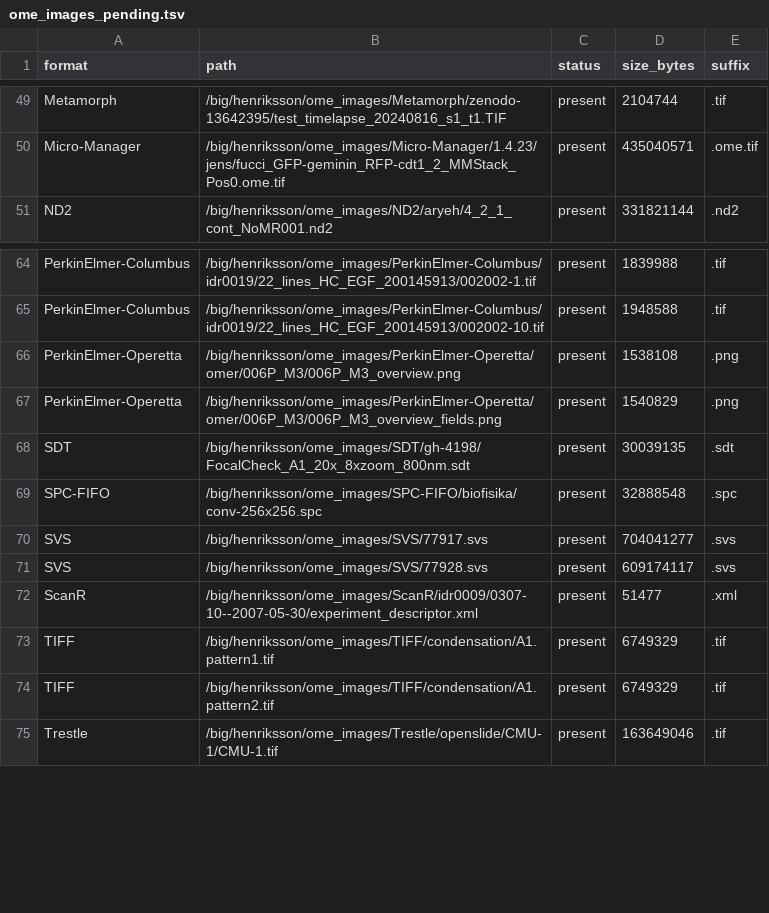
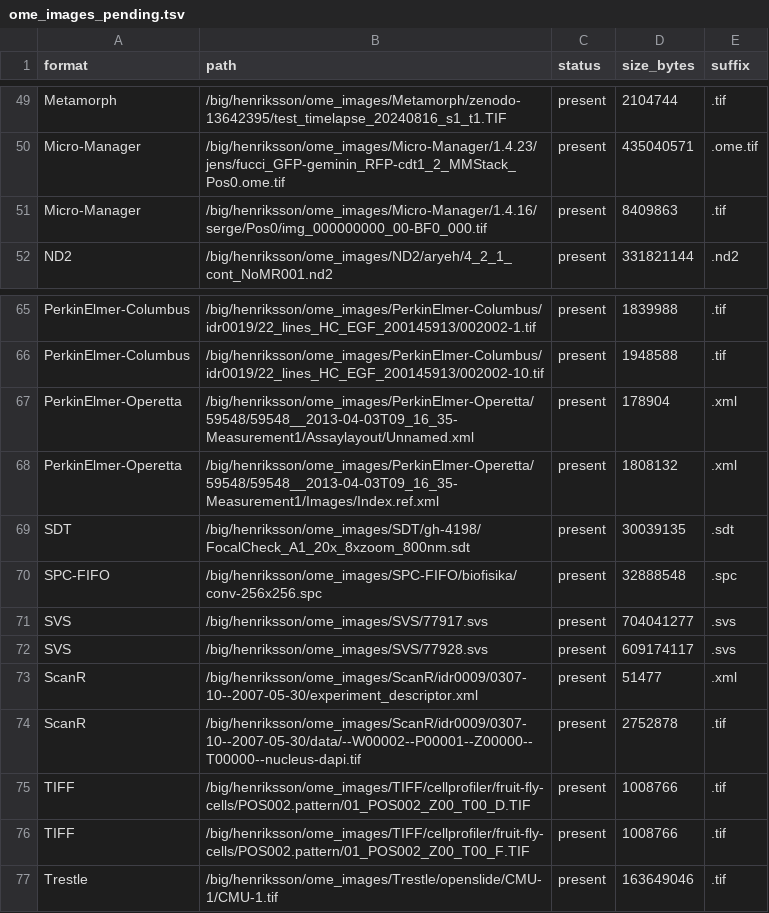
Before and after one commit to henriksson-lab/bioformats-rs, a TSV file: external-fixtures/manifests/ome_images_pending.tsv, drawn as a sheet; only a part is shown, gaps mark what is left out.

```diff
--- a/external-fixtures/manifests/ome_images_pending.tsv
+++ b/external-fixtures/manifests/ome_images_pending.tsv
@@ -50,2 +50,3 @@ Metamorph	/big/henriksson/ome_images/Metamorph/zenodo-13642395/test_timelapse_20
 Micro-Manager	/big/henriksson/ome_images/Micro-Manager/1.4.23/jens/fucci_GFP-geminin_RFP-cdt1_2_MMStack_Pos0.ome.tif	present	435040571	.ome.tif
+Micro-Manager	/big/henriksson/ome_images/Micro-Manager/1.4.16/serge/Pos0/img_000000000_00-BF0_000.tif	present	8409863	.tif
 ND2	/big/henriksson/ome_images/ND2/aryeh/4_2_1_cont_NoMR001.nd2	present	331821144	.nd2
@@ -65,4 +66,4 @@ PerkinElmer-Columbus	/big/henriksson/ome_images/PerkinElmer-Columbus/idr0019/22_
 PerkinElmer-Columbus	/big/henriksson/ome_images/PerkinElmer-Columbus/idr0019/22_lines_HC_EGF_200145913/002002-10.tif	present	1948588	.tif
-PerkinElmer-Operetta	/big/henriksson/ome_images/PerkinElmer-Operetta/omer/006P_M3/006P_M3_overview.png	present	1538108	.png
-PerkinElmer-Operetta	/big/henriksson/ome_images/PerkinElmer-Operetta/omer/006P_M3/006P_M3_overview_fields.png	present	1540829	.png
+PerkinElmer-Operetta	/big/henriksson/ome_images/PerkinElmer-Operetta/59548/59548__2013-04-03T09_16_35-Measurement1/Assaylayout/Unnamed.xml	present	178904	.xml
+PerkinElmer-Operetta	/big/henriksson/ome_images/PerkinElmer-Operetta/59548/59548__2013-04-03T09_16_35-Measurement1/Images/Index.ref.xml	present	1808132	.xml
 SDT	/big/henriksson/ome_images/SDT/gh-4198/FocalCheck_A1_20x_8xzoom_800nm.sdt	present	30039135	.sdt
@@ -72,4 +73,5 @@ SVS	/big/henriksson/ome_images/SVS/77928.svs	present	609174117	.svs
 ScanR	/big/henriksson/ome_images/ScanR/idr0009/0307-10--2007-05-30/experiment_descriptor.xml	present	51477	.xml
-TIFF	/big/henriksson/ome_images/TIFF/condensation/A1.pattern1.tif	present	6749329	.tif
-TIFF	/big/henriksson/ome_images/TIFF/condensation/A1.pattern2.tif	present	6749329	.tif
+ScanR	/big/henriksson/ome_images/ScanR/idr0009/0307-10--2007-05-30/data/--W00002--P00001--Z00000--T00000--nucleus-dapi.tif	present	2752878	.tif
+TIFF	/big/henriksson/ome_images/TIFF/cellprofiler/fruit-fly-cells/POS002.pattern/01_POS002_Z00_T00_D.TIF	present	1008766	.tif
+TIFF	/big/henriksson/ome_images/TIFF/cellprofiler/fruit-fly-cells/POS002.pattern/01_POS002_Z00_T00_F.TIF	present	1008766	.tif
 Trestle	/big/henriksson/ome_images/Trestle/openslide/CMU-1/CMU-1.tif	present	163649046	.tif
```
Also changed, not shown: 7 other files.
